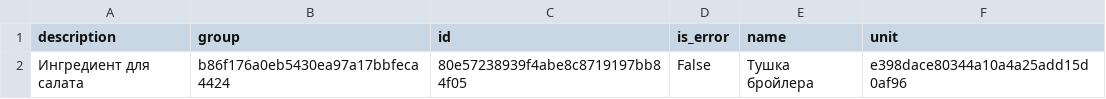
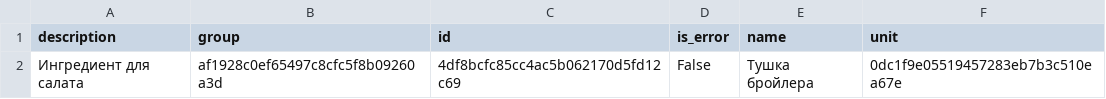
Before and after one commit to VolovikovAlexander/Patterns, a CSV file: Result5/csv_report.csv, drawn as a sheet.

```diff
--- a/Result5/csv_report.csv
+++ b/Result5/csv_report.csv
@@ -1,2 +1,2 @@
 description;group;id;is_error;name;unit
-Ингредиент для салата;b86f176a0eb5430ea97a17bbfeca4424;80e57238939f4abe8c8719197bb84f05;False;Тушка бройлера;e398dace80344a10a4a25add15d0af96
+Ингредиент для салата;af1928c0ef65497c8cfc5f8b09260a3d;4df8bcfc85cc4ac5b062170d5fd12c69;False;Тушка бройлера;0dc1f9e05519457283eb7b3c510ea67e
```
Also changed, not shown: 3 other files.
